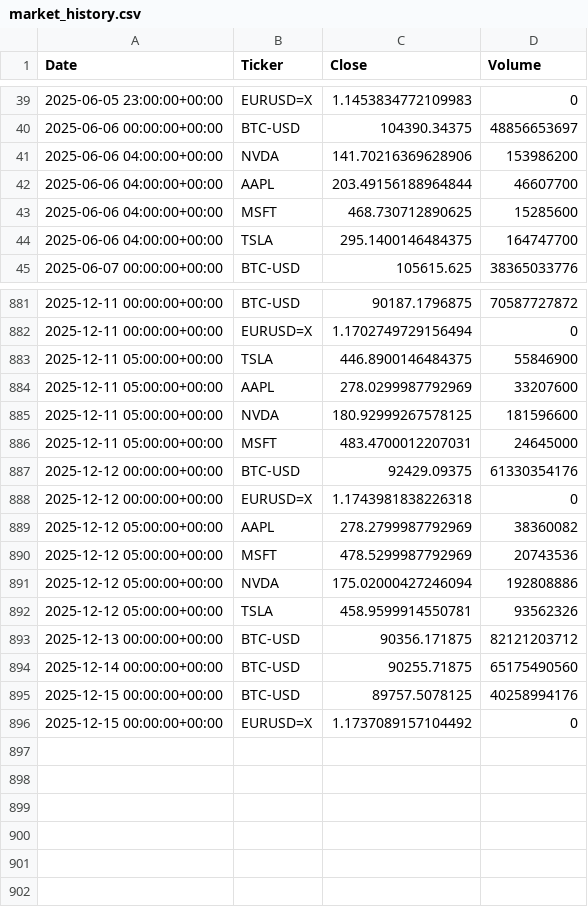
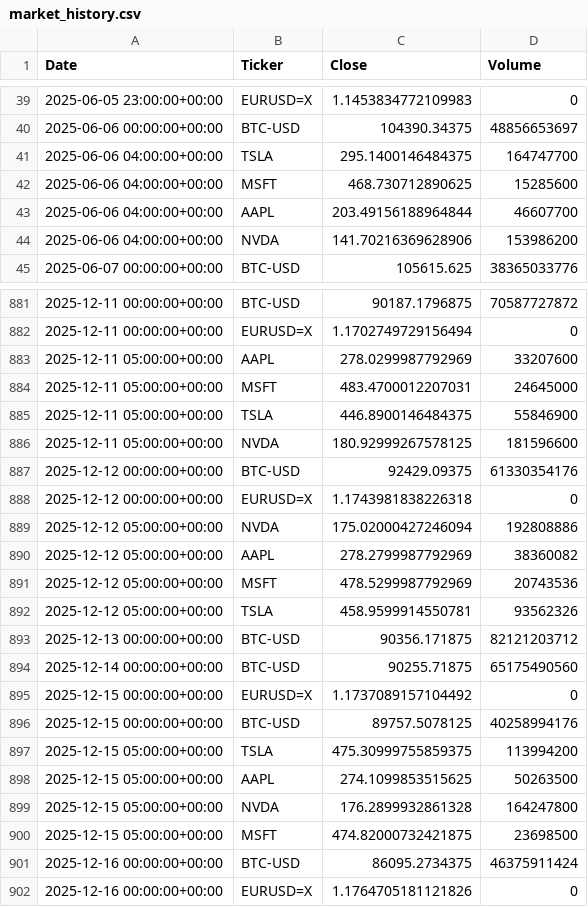
Before and after one commit to samiyc/geoquant-proto, a CSV file: data/market_history.csv, drawn as a sheet; only a part is shown, gaps mark what is left out; the diff covers the shown part only.

```diff
--- a/data/market_history.csv
+++ b/data/market_history.csv
@@ -40,6 +40,6 @@ Date,Ticker,Close,Volume
 2025-06-06 00:00:00+00:00,BTC-USD,104390.34375,48856653697
+2025-06-06 04:00:00+00:00,TSLA,295.1400146484375,164747700
+2025-06-06 04:00:00+00:00,MSFT,468.730712890625,15285600
+2025-06-06 04:00:00+00:00,AAPL,203.49156188964844,46607700
 2025-06-06 04:00:00+00:00,NVDA,141.70216369628906,153986200
-2025-06-06 04:00:00+00:00,AAPL,203.49156188964844,46607700
-2025-06-06 04:00:00+00:00,MSFT,468.730712890625,15285600
-2025-06-06 04:00:00+00:00,TSLA,295.1400146484375,164747700
 2025-06-07 00:00:00+00:00,BTC-USD,105615.625,38365033776
@@ -882,11 +882,11 @@ Date,Ticker,Close,Volume
 2025-12-11 00:00:00+00:00,EURUSD=X,1.1702749729156494,0
+2025-12-11 05:00:00+00:00,AAPL,278.0299987792969,33207600
+2025-12-11 05:00:00+00:00,MSFT,483.4700012207031,24645000
 2025-12-11 05:00:00+00:00,TSLA,446.8900146484375,55846900
-2025-12-11 05:00:00+00:00,AAPL,278.0299987792969,33207600
 2025-12-11 05:00:00+00:00,NVDA,180.92999267578125,181596600
-2025-12-11 05:00:00+00:00,MSFT,483.4700012207031,24645000
 2025-12-12 00:00:00+00:00,BTC-USD,92429.09375,61330354176
 2025-12-12 00:00:00+00:00,EURUSD=X,1.1743981838226318,0
+2025-12-12 05:00:00+00:00,NVDA,175.02000427246094,192808886
 2025-12-12 05:00:00+00:00,AAPL,278.2799987792969,38360082
 2025-12-12 05:00:00+00:00,MSFT,478.5299987792969,20743536
-2025-12-12 05:00:00+00:00,NVDA,175.02000427246094,192808886
 2025-12-12 05:00:00+00:00,TSLA,458.9599914550781,93562326
@@ -894,3 +894,9 @@ Date,Ticker,Close,Volume
 2025-12-14 00:00:00+00:00,BTC-USD,90255.71875,65175490560
+2025-12-15 00:00:00+00:00,EURUSD=X,1.1737089157104492,0
 2025-12-15 00:00:00+00:00,BTC-USD,89757.5078125,40258994176
-2025-12-15 00:00:00+00:00,EURUSD=X,1.1737089157104492,0
+2025-12-15 05:00:00+00:00,TSLA,475.30999755859375,113994200
+2025-12-15 05:00:00+00:00,AAPL,274.1099853515625,50263500
+2025-12-15 05:00:00+00:00,NVDA,176.2899932861328,164247800
+2025-12-15 05:00:00+00:00,MSFT,474.82000732421875,23698500
+2025-12-16 00:00:00+00:00,BTC-USD,86095.2734375,46375911424
+2025-12-16 00:00:00+00:00,EURUSD=X,1.1764705181121826,0
```
Also changed, not shown: 101 moved rows elsewhere in this file.
